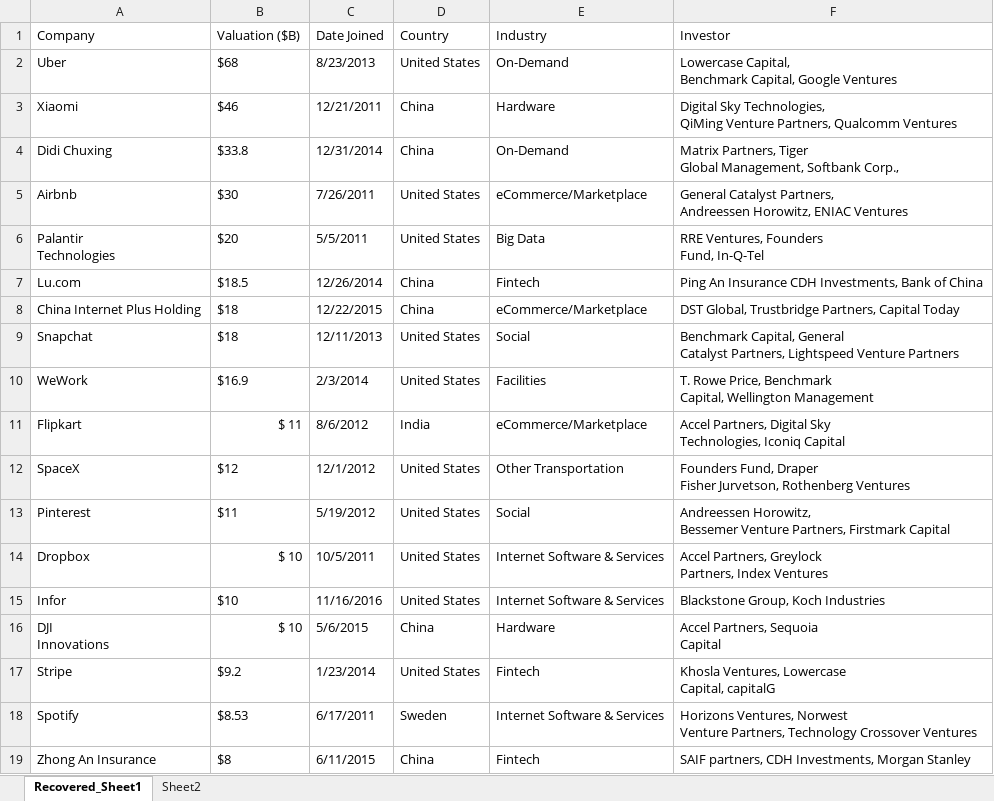
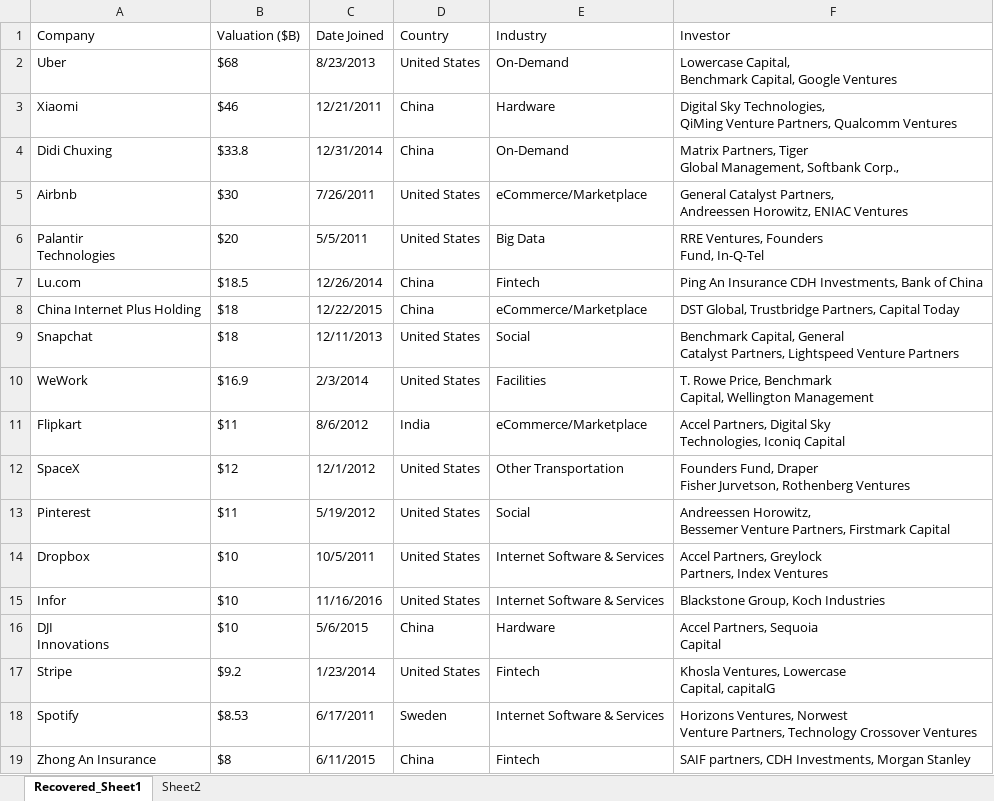
Before and after one commit to fhouska/UnicornsCompanies, an Excel workbook: Data/unicorn_cb_23_dec_16.xlsx, sheet Recovered_Sheet1, drawn as a sheet; only a part is shown; values as stored, in another font and other column widths than the file's, no borders; the diff names each change by its address in the sheet, - before the commit and + after, or states it on an @@ line.

```diff
--- a/Data/unicorn_cb_23_dec_16.xlsx (sheet Recovered_Sheet1)
+++ b/Data/unicorn_cb_23_dec_16.xlsx (sheet Recovered_Sheet1)
-B11 (Valuation ($B)): $ 11
+B11 (Valuation ($B)): $11
-B14 (Valuation ($B)): $ 10
+B14 (Valuation ($B)): $10
-B16 (Valuation ($B)): $ 10
+B16 (Valuation ($B)): $10
```
Also changed, not shown: Data/unicorn_cb_29_dec_18.xlsx, 2 other files.
